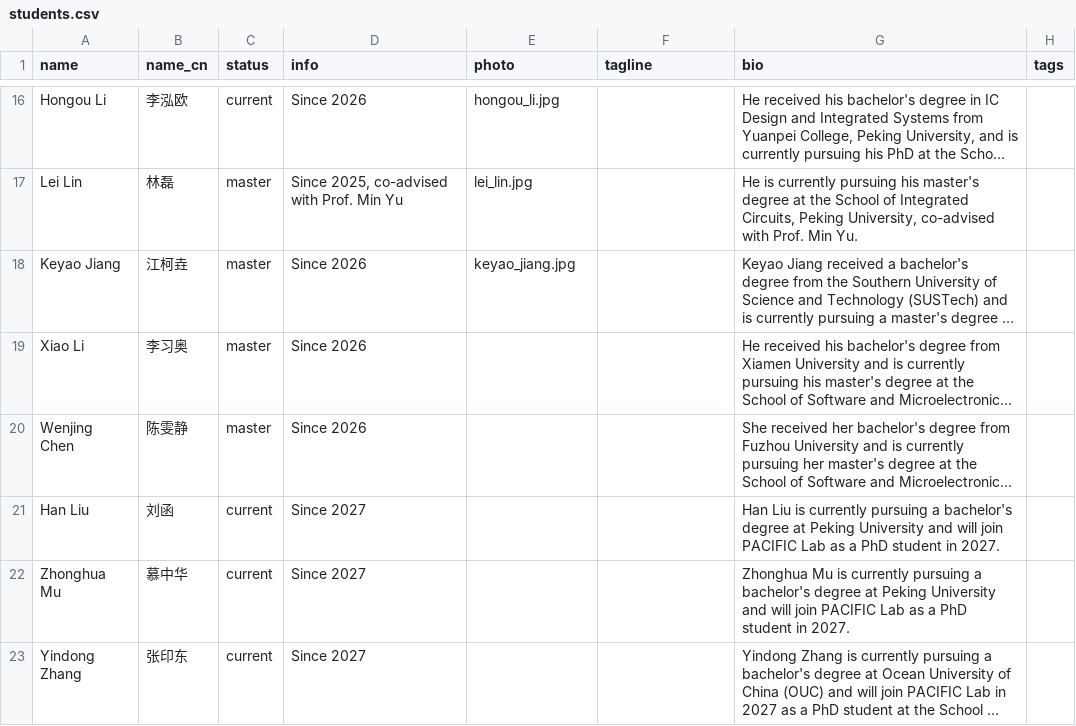
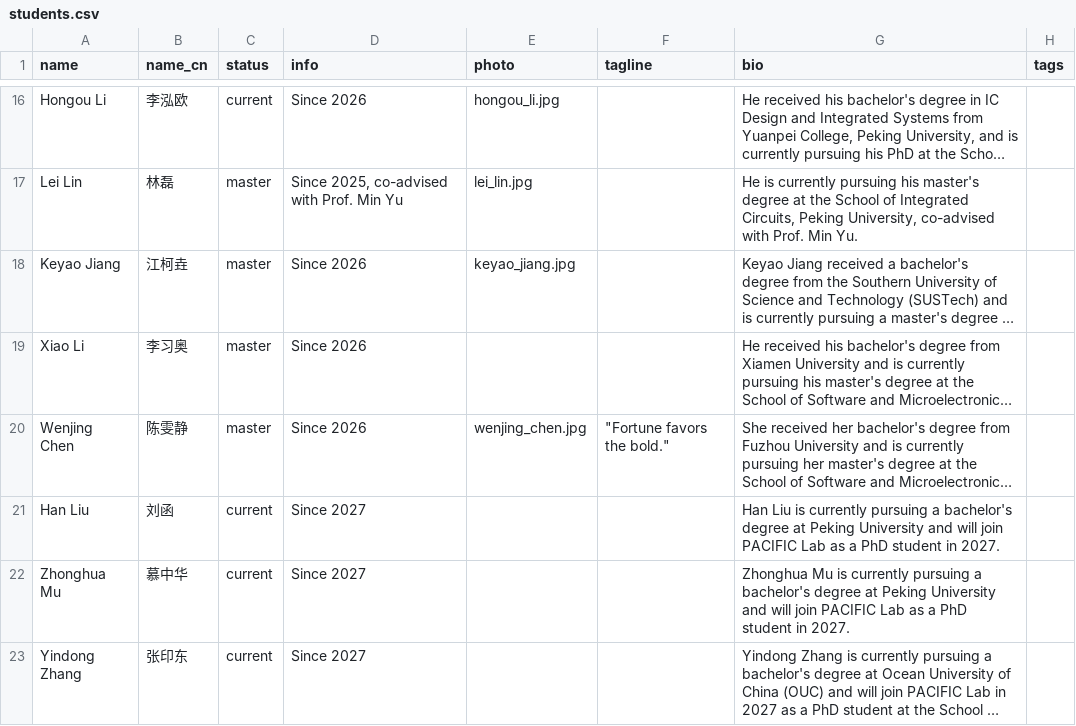
Before and after one commit to pku-pacific-lab/pku-pacific-lab.github.io, a CSV file: data/students.csv, drawn as a sheet; only a part is shown, gaps mark what is left out; long unchanged cells end in …; the diff names each change by its address in the sheet, - before the commit and + after, or states it on an @@ line.

Commit message:
Add Wenjing Chen photo and tagline

```diff
--- a/data/students.csv
+++ b/data/students.csv
-E20 (photo): (empty)
+E20 (photo): wenjing_chen.jpg
-F20 (tagline): (empty)
+F20 (tagline): "Fortune favors the bold."
```
Also changed, not shown: 1 other file.
